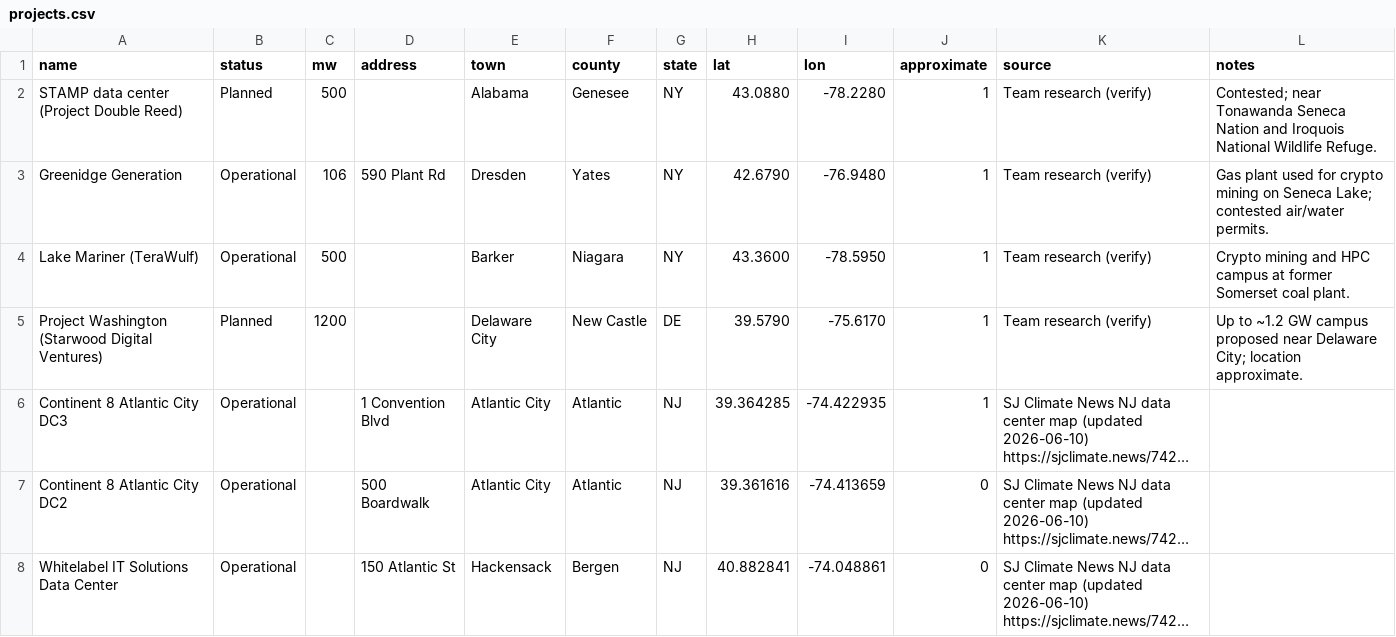
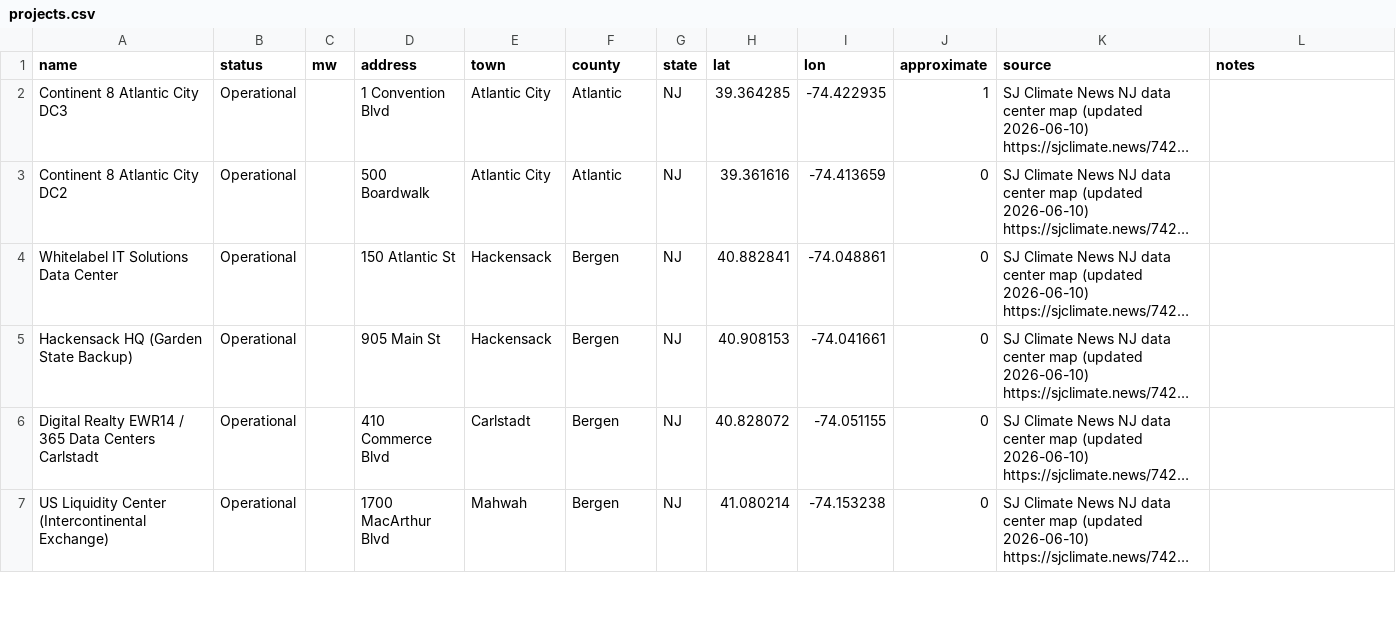
Before and after one commit to maanyaS/Data-Center-Dashboard, a CSV file: backend/projects.csv, drawn as a sheet; only a part is shown; the shorter side is filled out with more unchanged rows; long unchanged cells end in …; the diff names each change by its address in the sheet, - before the commit and + after, or states it on an @@ line.

Commit message:
Add to whole permit to all proposed plan across the US

```diff
--- a/backend/projects.csv
+++ b/backend/projects.csv
-row 2: STAMP data center (Project Double Reed) | Planned | 500 |  | Alabama | Genesee | NY | 43.0880 | -78.2280 | 1 | Team research (verify) | Contested; near Tonawanda Seneca Nation and Iroquois National Wildlife Refuge.
-row 3: Greenidge Generation | Operational | 106 | 590 Plant Rd | Dresden | Yates | NY | 42.6790 | -76.9480 | 1 | Team research (verify) | Gas plant used for crypto mining on Seneca Lake; contested air/water permits.
-row 4: Lake Mariner (TeraWulf) | Operational | 500 |  | Barker | Niagara | NY | 43.3600 | -78.5950 | 1 | Team research (verify) | Crypto mining and HPC campus at former Somerset coal plant.
-row 5: Project Washington (Starwood Digital Ventures) | Planned | 1200 |  | Delaware City | New Castle | DE | 39.5790 | -75.6170 | 1 | Team research (verify) | Up to ~1.2 GW campus proposed near Delaware City; location approximate.
```
Also changed, not shown: 16 other files.
